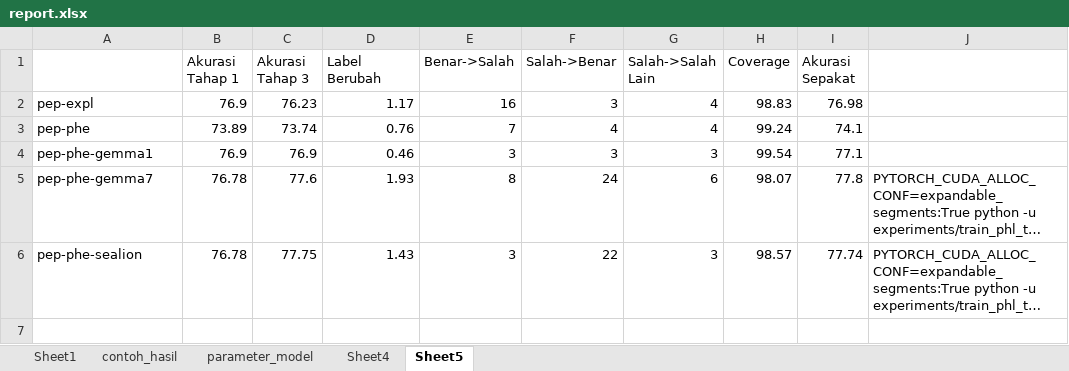
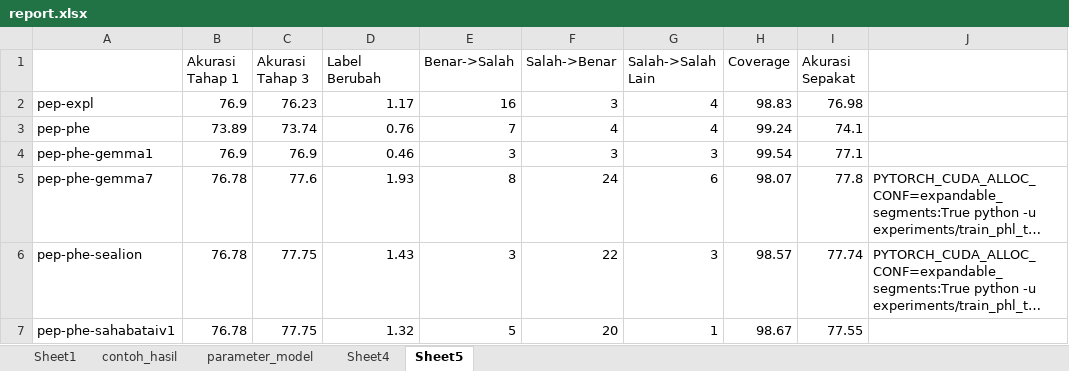
Before and after one commit to histori-id/esnli-indo, an Excel workbook: report.xlsx, sheet Sheet5, drawn as a sheet; long unchanged cells end in …; values as stored, in another font and other column widths than the file's, no borders; the diff names each change by its address in the sheet, - before the commit and + after, or states it on an @@ line.

```diff
--- a/report.xlsx (sheet Sheet5)
+++ b/report.xlsx (sheet Sheet5)
+row 7: pep-phe-sahabataiv1 | 76.78 | 77.75 | 1.32 | 5 | 20 | 1 | 98.67 | 77.55
```
Also changed, not shown: sheet Sheet1, 1 other file.
